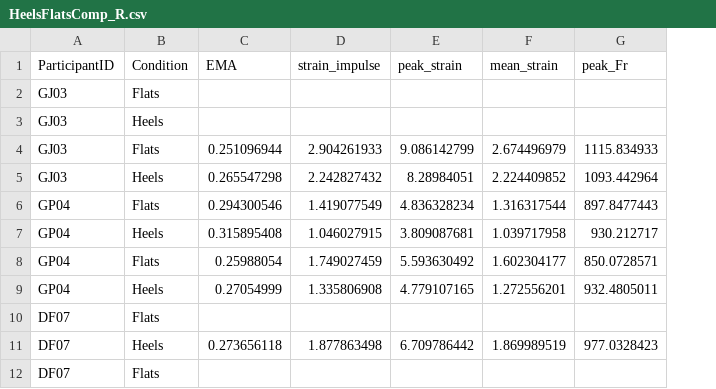
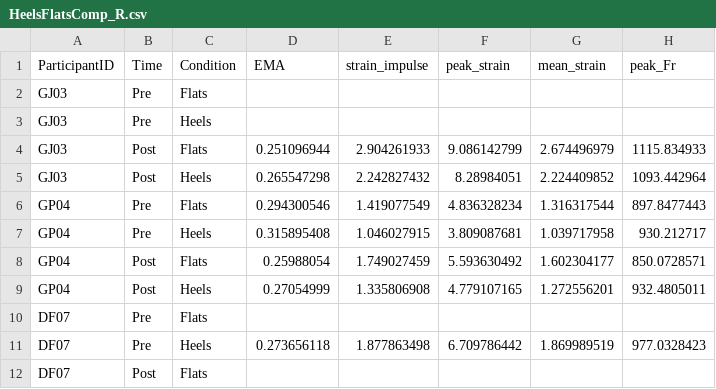
Before and after one commit to Human-Locomotion-Lab-UT-Austin/GA_Tech_Heels, a CSV file: HeelsFlatsComp_R.csv, drawn as a sheet; only a part is shown; the diff names each change by its address in the sheet, - before the commit and + after, or states it on an @@ line.

Commit message:
HeelsFlatsComp_R.csv

```diff
--- a/HeelsFlatsComp_R.csv
+++ b/HeelsFlatsComp_R.csv
+column B (Time), rows 2-12: Pre | Pre | Post | Post | Pre | Pre | Post | Post | Pre | Pre | Post
```
